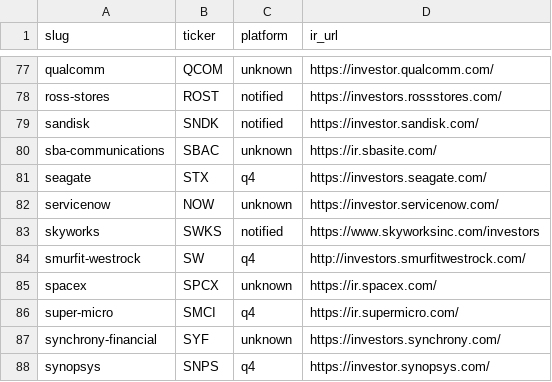
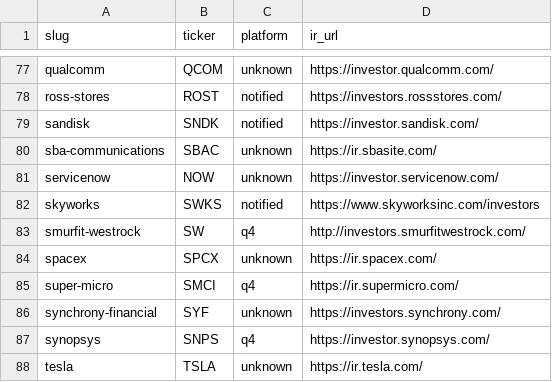
Before and after one commit to KamarajuKusumanchi/primary_wire, a CSV file: reports/latest/scraper_coverage_missing.csv, drawn as a sheet; only a part is shown, gaps mark what is left out; the shorter side is filled out with more unchanged rows; the diff names each change by its address in the sheet, - before the commit and + after, or states it on an @@ line.

```diff
--- a/reports/latest/scraper_coverage_missing.csv
+++ b/reports/latest/scraper_coverage_missing.csv
-row 81: seagate | STX | q4 | https://investors.seagate.com/
```
Also changed, not shown: reports/latest/press_release_counts.csv, 1 other file.
